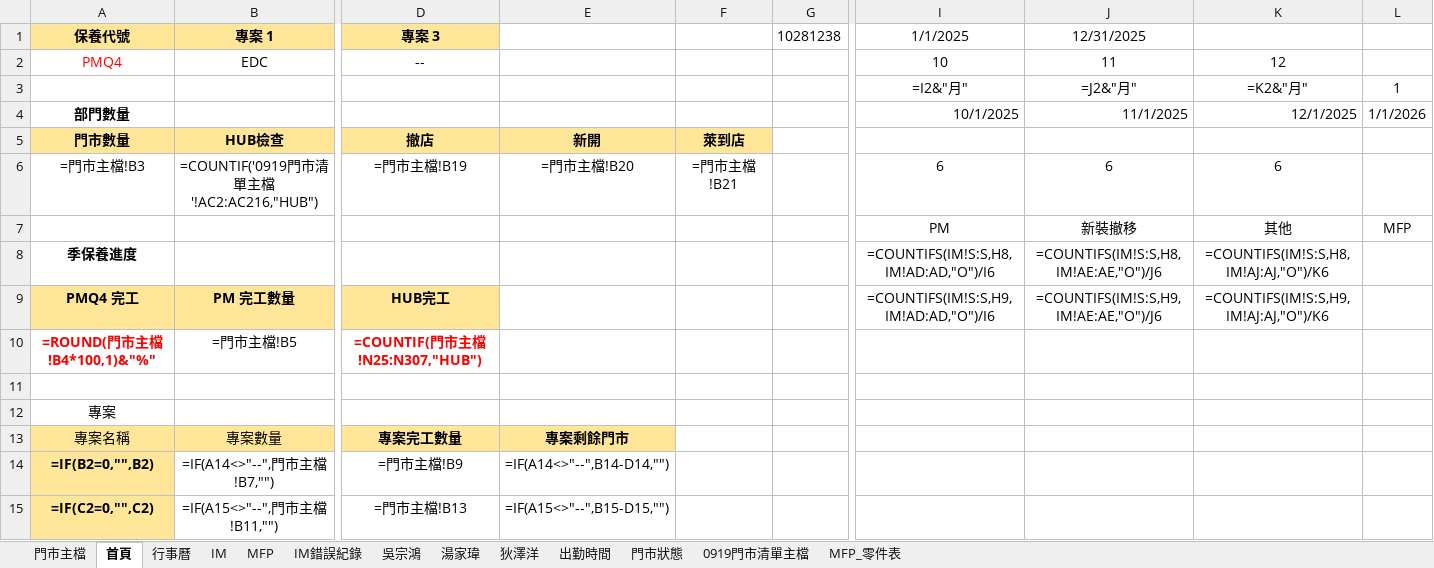
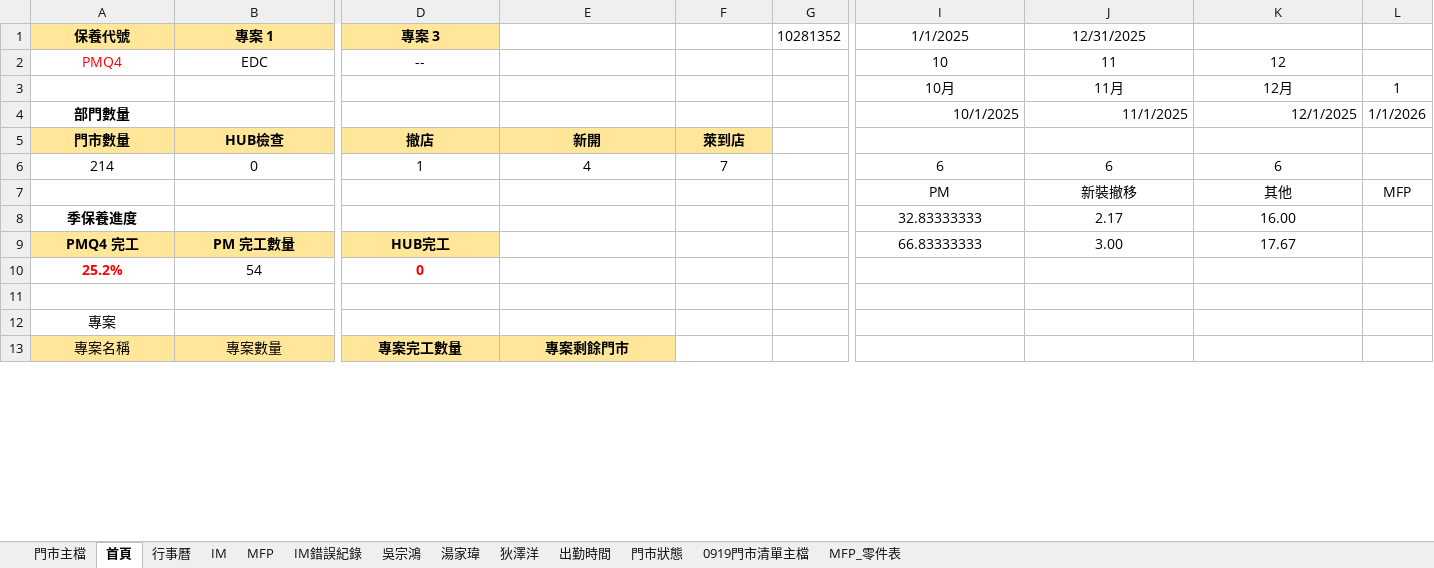
Before and after one commit to Yang-0419-di/FW_2, an Excel workbook: 臨時備份/自動備份/data.xlsx, sheet 首頁, drawn as a sheet; only a part is shown, gaps mark what is left out; values as stored, in another font and other column widths than the file's, no borders; formulas without a stored value are shown as written; removed rows and columns are numbered as before the commit, all else as after; rows hold the shown columns only; the diff covers the shown part only; the diff names each change by its address in the sheet, - before the commit and + after, or states it on an @@ line.

```diff
--- a/臨時備份/自動備份/data.xlsx (sheet 首頁)
+++ b/臨時備份/自動備份/data.xlsx (sheet 首頁)
-G1: 10281238
+G1: 10281352
-row 3:  |  |  |  |  |  | =I2&"月" | =J2&"月" | =K2&"月" | 1
+row 3:  |  |  |  |  |  | 10月 | 11月 | 12月 | 1
-row 6: =門市主檔!B3 | =COUNTIF('0919門市清單主檔'!AC2:AC216,"HUB") | =門市主檔!B19 | =門市主檔!B20 | =門市主檔!B21 |  | 6 | 6 | 6
+row 6: 214 | 0 | 1 | 4 | 7 |  | 6 | 6 | 6
-I8 (1/1/2025): =COUNTIFS(IM!S:S,H8,IM!AD:AD,"O")/I6
+I8 (1/1/2025): 32.83333333
-J8 (12/31/2025): =COUNTIFS(IM!S:S,H8,IM!AE:AE,"O")/J6
+J8 (12/31/2025): 2.17
-K8: =COUNTIFS(IM!S:S,H8,IM!AJ:AJ,"O")/K6
+K8: 16.00
-I9 (1/1/2025): =COUNTIFS(IM!S:S,H9,IM!AD:AD,"O")/I6
+I9 (1/1/2025): 66.83333333
-J9 (12/31/2025): =COUNTIFS(IM!S:S,H9,IM!AE:AE,"O")/J6
+J9 (12/31/2025): 3.00
-K9: =COUNTIFS(IM!S:S,H9,IM!AJ:AJ,"O")/K6
+K9: 17.67
-row 10: =ROUND(門市主檔!B4*100,1)&"%" | =門市主檔!B5 | =COUNTIF(門市主檔!N25:N307,"HUB")
+row 10: 25.2% | 54 | 0
-row 14: =IF(B2=0,"",B2) | =IF(A14<>"--",門市主檔!B7,"") | =門市主檔!B9 | =IF(A14<>"--",B14-D14,"")
-row 15: =IF(C2=0,"",C2) | =IF(A15<>"--",門市主檔!B11,"") | =門市主檔!B13 | =IF(A15<>"--",B15-D15,"")
```
Also changed, not shown: 3 added rows and 9 removed rows elsewhere in this sheet, sheet 門市主檔, sheet IM, sheet 0919門市清單主檔, sheet 吳宗鴻, sheet 湯家瑋, sheet 狄澤洋, 4 more sheets, hidden cells, charts or pictures, IM/202510_HL_Maintain_Report.xlsx, IM/202510_Service_Count_Report.xlsx, 1 other file.
